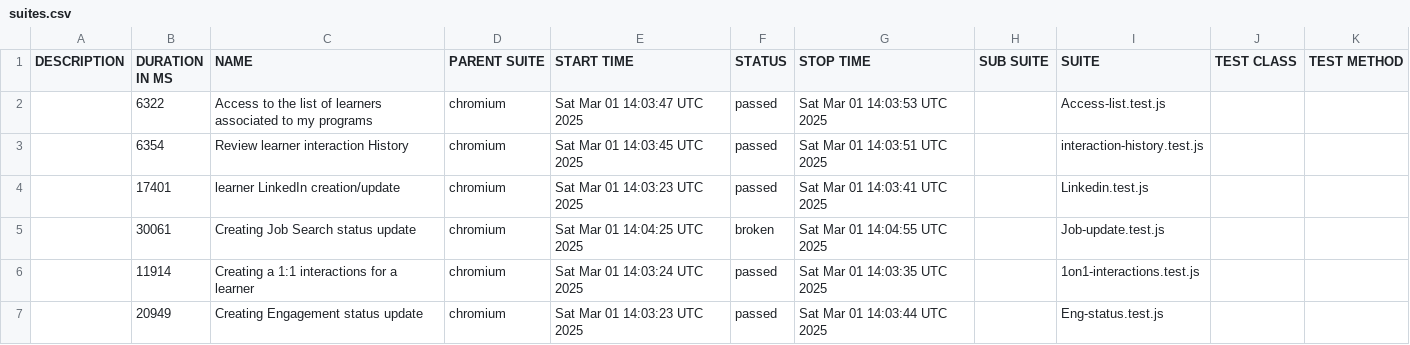
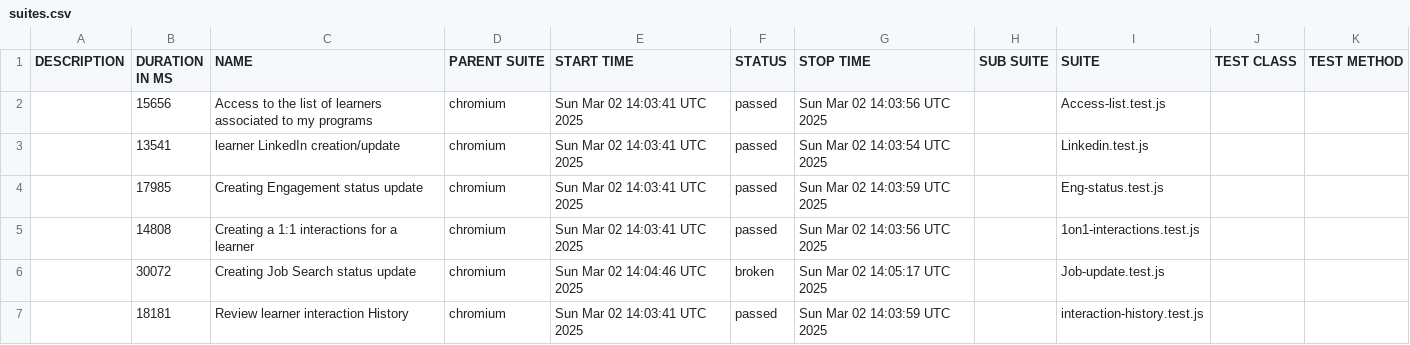
Before and after one commit to correlation-one/expert-e2e, a CSV file: data/suites.csv, drawn as a sheet.

```diff
--- a/data/suites.csv
+++ b/data/suites.csv
@@ -1,7 +1,7 @@
 "DESCRIPTION","DURATION IN MS","NAME","PARENT SUITE","START TIME","STATUS","STOP TIME","SUB SUITE","SUITE","TEST CLASS","TEST METHOD"
-"","6322","Access to the list of learners associated to my programs","chromium","Sat Mar 01 14:03:47 UTC 2025","passed","Sat Mar 01 14:03:53 UTC 2025","","Access-list.test.js","",""
-"","6354","Review learner interaction History","chromium","Sat Mar 01 14:03:45 UTC 2025","passed","Sat Mar 01 14:03:51 UTC 2025","","interaction-history.test.js","",""
-"","17401","learner LinkedIn creation/update","chromium","Sat Mar 01 14:03:23 UTC 2025","passed","Sat Mar 01 14:03:41 UTC 2025","","Linkedin.test.js","",""
-"","30061","Creating Job Search status update","chromium","Sat Mar 01 14:04:25 UTC 2025","broken","Sat Mar 01 14:04:55 UTC 2025","","Job-update.test.js","",""
-"","11914","Creating a 1:1 interactions for a learner","chromium","Sat Mar 01 14:03:24 UTC 2025","passed","Sat Mar 01 14:03:35 UTC 2025","","1on1-interactions.test.js","",""
-"","20949","Creating Engagement status update","chromium","Sat Mar 01 14:03:23 UTC 2025","passed","Sat Mar 01 14:03:44 UTC 2025","","Eng-status.test.js","",""
+"","15656","Access to the list of learners associated to my programs","chromium","Sun Mar 02 14:03:41 UTC 2025","passed","Sun Mar 02 14:03:56 UTC 2025","","Access-list.test.js","",""
+"","13541","learner LinkedIn creation/update","chromium","Sun Mar 02 14:03:41 UTC 2025","passed","Sun Mar 02 14:03:54 UTC 2025","","Linkedin.test.js","",""
+"","17985","Creating Engagement status update","chromium","Sun Mar 02 14:03:41 UTC 2025","passed","Sun Mar 02 14:03:59 UTC 2025","","Eng-status.test.js","",""
+"","14808","Creating a 1:1 interactions for a learner","chromium","Sun Mar 02 14:03:41 UTC 2025","passed","Sun Mar 02 14:03:56 UTC 2025","","1on1-interactions.test.js","",""
+"","30072","Creating Job Search status update","chromium","Sun Mar 02 14:04:46 UTC 2025","broken","Sun Mar 02 14:05:17 UTC 2025","","Job-update.test.js","",""
+"","18181","Review learner interaction History","chromium","Sun Mar 02 14:03:41 UTC 2025","passed","Sun Mar 02 14:03:59 UTC 2025","","interaction-history.test.js","",""
```
Also changed, not shown: 56 other files.
